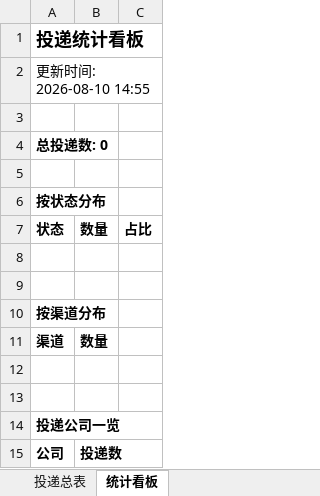
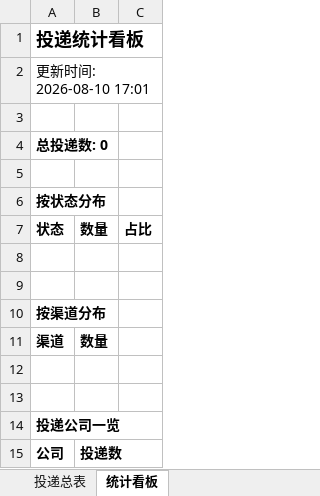
Before and after one commit to isnggua-debug/wenke-radar, an Excel workbook: reports/投递追踪表.xlsx, sheet 统计看板, drawn as a sheet; values as stored, in another font and other column widths than the file's, no borders; the diff names each change by its address in the sheet, - before the commit and + after, or states it on an @@ line.

Commit message:
📰 秋招雷达日报 2026-08-10

```diff
--- a/reports/投递追踪表.xlsx (sheet 统计看板)
+++ b/reports/投递追踪表.xlsx (sheet 统计看板)
-A2: 更新时间: 2026-08-10 14:55
+A2: 更新时间: 2026-08-10 17:01
```
